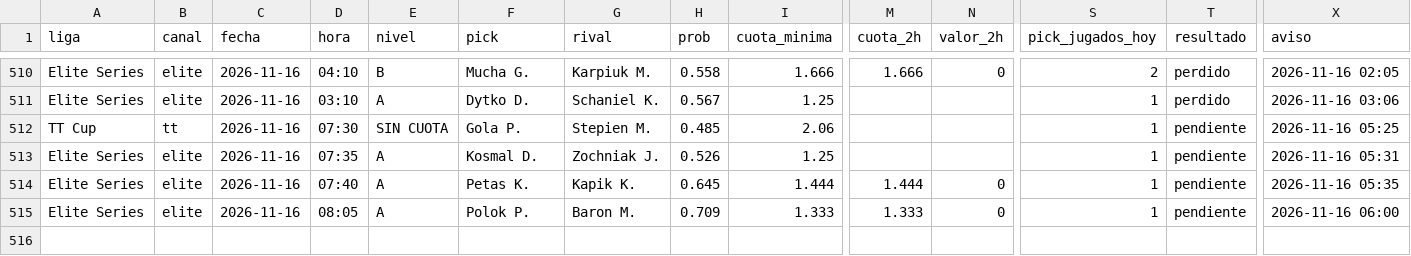
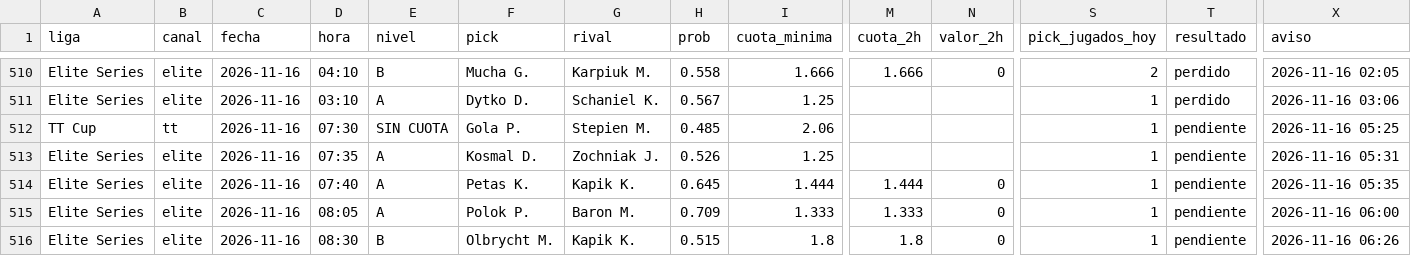
Before and after one commit to manuvaldespartera3-netizen/tt-multiliga, a CSV file: seguimiento/picks.csv, drawn as a sheet; only a part is shown, gaps mark what is left out; rows hold the shown columns only; the diff names each change by its address in the sheet, - before the commit and + after, or states it on an @@ line.

Commit message:
Seguimiento TT Cup

```diff
--- a/seguimiento/picks.csv
+++ b/seguimiento/picks.csv
+row 516: Elite Series | elite | 2026-11-16 | 08:30 | B | Olbrycht M. | Kapik K. | 0.515 | 1.8 | 1.8 | 0 | 1 | pendiente | 2026-11-16 06:26
```
Also changed, not shown: 1 other file.
